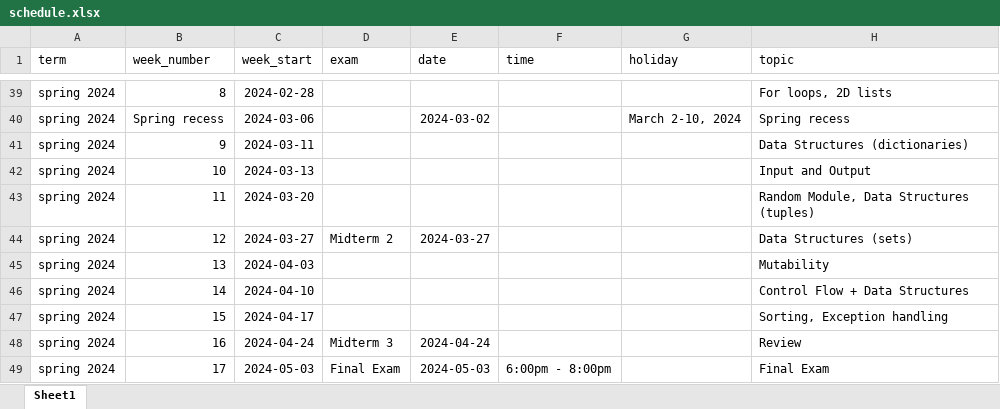
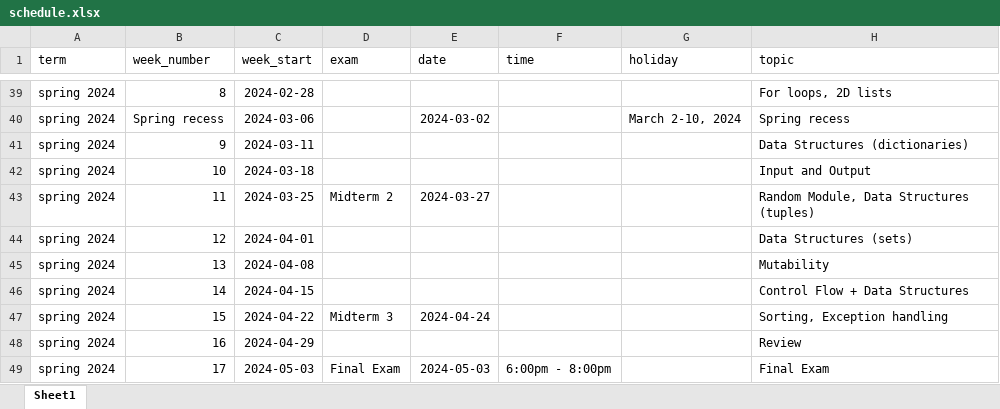
Before and after one commit to xinchenyu/csc110-spring2025, an Excel workbook: schedule.xlsx, sheet Sheet1, drawn as a sheet; only a part is shown, gaps mark what is left out; values as stored, in another font and other column widths than the file's, no borders; the diff names each change by its address in the sheet, - before the commit and + after, or states it on an @@ line.

Commit message:
updated dates

```diff
--- a/schedule.xlsx (sheet Sheet1)
+++ b/schedule.xlsx (sheet Sheet1)
-C42 (week_start): 2024-03-13
+C42 (week_start): 2024-03-18
-C43 (week_start): 2024-03-20
+C43 (week_start): 2024-03-25
-D43 (exam): (empty)
+D43 (exam): Midterm 2
-E43 (date): (empty)
+E43 (date): 2024-03-27
-C44 (week_start): 2024-03-27
+C44 (week_start): 2024-04-01
-D44 (exam): Midterm 2
+D44 (exam): (empty)
-E44 (date): 2024-03-27
+E44 (date): (empty)
-C45 (week_start): 2024-04-03
+C45 (week_start): 2024-04-08
-C46 (week_start): 2024-04-10
+C46 (week_start): 2024-04-15
-C47 (week_start): 2024-04-17
+C47 (week_start): 2024-04-22
-D47 (exam): (empty)
+D47 (exam): Midterm 3
-E47 (date): (empty)
+E47 (date): 2024-04-24
-C48 (week_start): 2024-04-24
+C48 (week_start): 2024-04-29
-D48 (exam): Midterm 3
+D48 (exam): (empty)
-E48 (date): 2024-04-24
+E48 (date): (empty)
```
Also changed, not shown: 1 other file.
